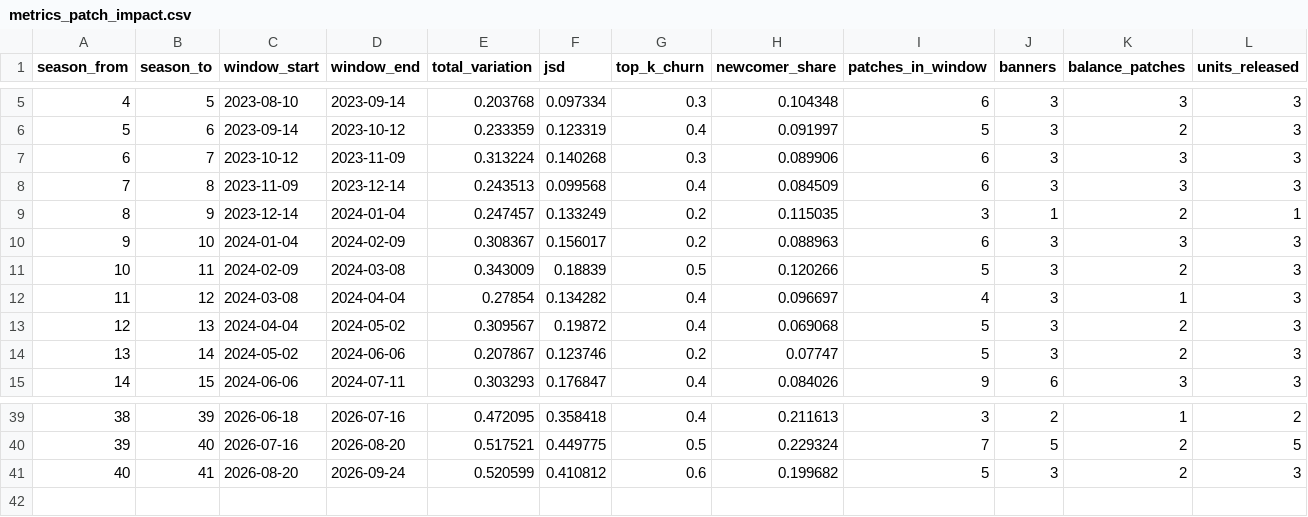
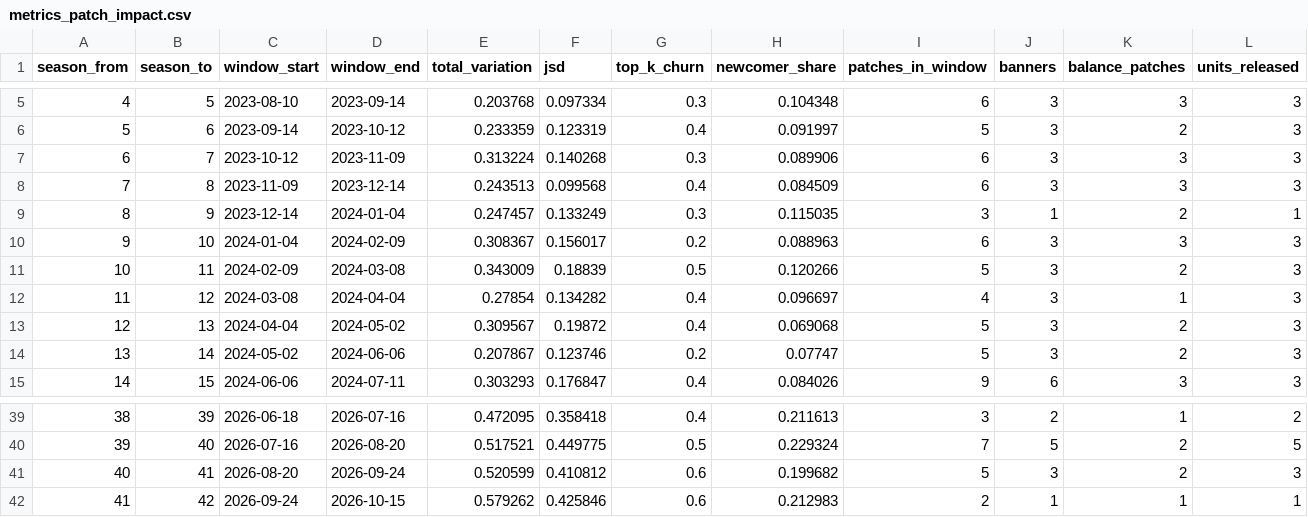
Before and after one commit to Jgaram/nikke-analysis, a CSV file: data/processed/metrics_patch_impact.csv, drawn as a sheet; only a part is shown, gaps mark what is left out; rows hold the shown columns only; the diff names each change by its address in the sheet, - before the commit and + after, or states it on an @@ line.

```diff
--- a/data/processed/metrics_patch_impact.csv
+++ b/data/processed/metrics_patch_impact.csv
-G9 (top_k_churn): 0.2
+G9 (top_k_churn): 0.3
+row 42: 41 | 42 | 2026-09-24 | 2026-10-15 | 0.579262 | 0.425846 | 0.6 | 0.212983 | 2 | 1 | 1 | 1
```
Also changed, not shown: data/processed/metrics_element_tiers.csv, data/processed/metrics_meta_shift.csv, 14 other files.
